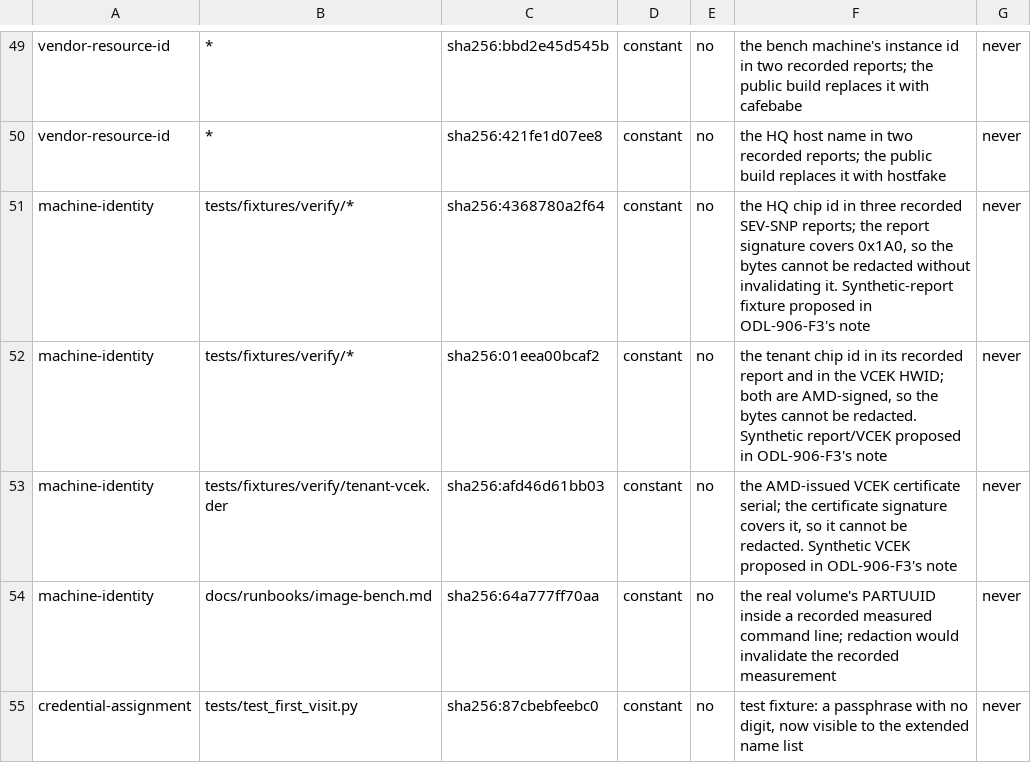
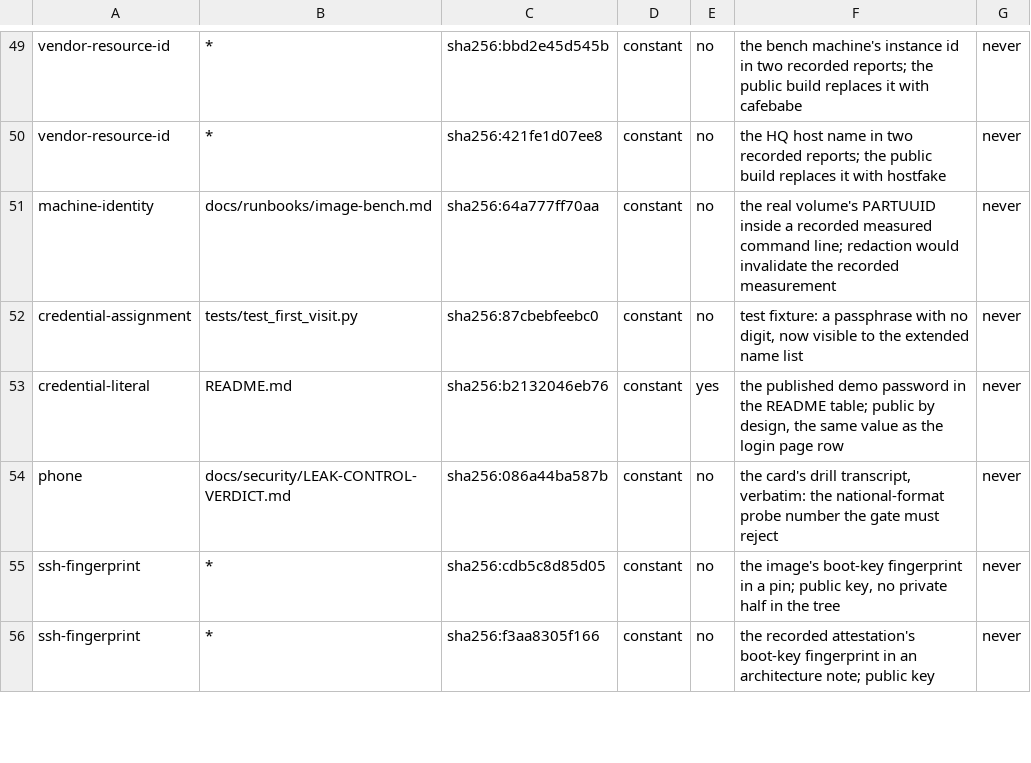
Before and after one commit to Odile-AI/odile, a TSV file: leak-allow.tsv, drawn as a sheet; only a part is shown, gaps mark what is left out; the shorter side is filled out with more unchanged rows; the diff names each change by its address in the sheet, - before the commit and + after, or states it on an @@ line.

Commit message:
ODL-906-F3: synthetic SEV-SNP report and VCEK fixtures

```diff
--- a/leak-allow.tsv
+++ b/leak-allow.tsv
-row 51: machine-identity | tests/fixtures/verify/* | sha256:4368780a2f64 | constant | no | the HQ chip id in three recorded SEV-SNP reports; the report signature covers 0x1A0, so the bytes cannot be redacted without invalidating it. Synthetic-report fixture proposed in ODL-906-F3's note | never
-row 52: machine-identity | tests/fixtures/verify/* | sha256:01eea00bcaf2 | constant | no | the tenant chip id in its recorded report and in the VCEK HWID; both are AMD-signed, so the bytes cannot be redacted. Synthetic report/VCEK proposed in ODL-906-F3's note | never
-row 53: machine-identity | tests/fixtures/verify/tenant-vcek.der | sha256:afd46d61bb03 | constant | no | the AMD-issued VCEK certificate serial; the certificate signature covers it, so it cannot be redacted. Synthetic VCEK proposed in ODL-906-F3's note | never
```
Also changed, not shown: 30 other files.
